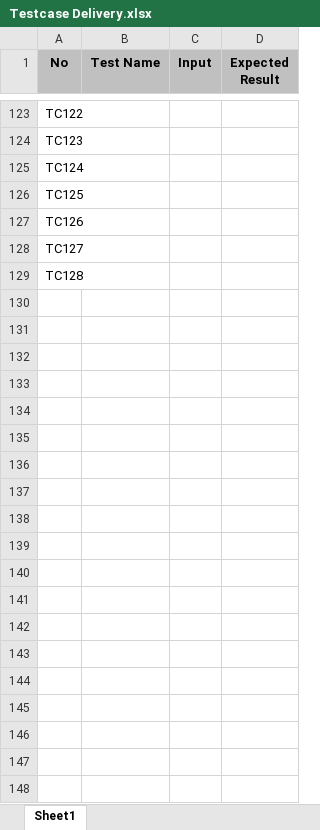
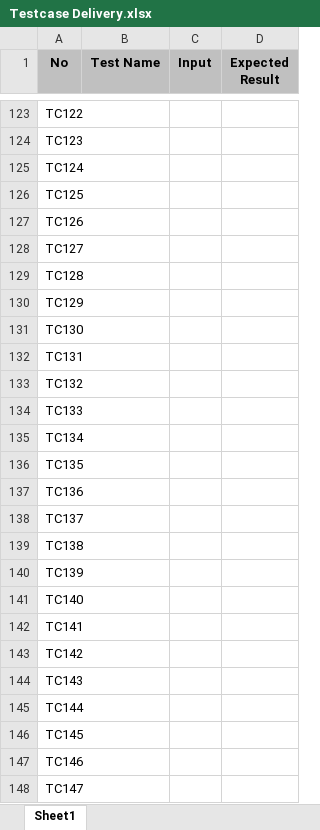
Before and after one commit to hoangleba/testcases, an Excel workbook: Testcase Delivery.xlsx, sheet Sheet1, drawn as a sheet; only a part is shown, gaps mark what is left out; values as stored, in another font and other column widths than the file's, no borders; the diff covers the shown part only; the diff names each change by its address in the sheet, - before the commit and + after, or states it on an @@ line.

```diff
--- a/Testcase Delivery.xlsx (sheet Sheet1)
+++ b/Testcase Delivery.xlsx (sheet Sheet1)
+row 130: TC129
+row 131: TC130
+row 132: TC131
+row 133: TC132
+row 134: TC133
+row 135: TC134
+row 136: TC135
+row 137: TC136
+row 138: TC137
+row 139: TC138
+row 140: TC139
+row 141: TC140
+row 142: TC141
+row 143: TC142
+row 144: TC143
+row 145: TC144
+row 146: TC145
+row 147: TC146
+row 148: TC147
```
Also changed, not shown: 125 added rows and 154 edited cells elsewhere in this sheet, 36 other files.
